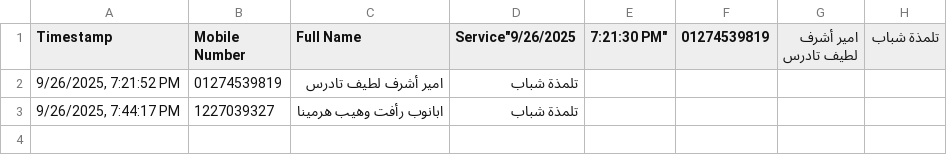
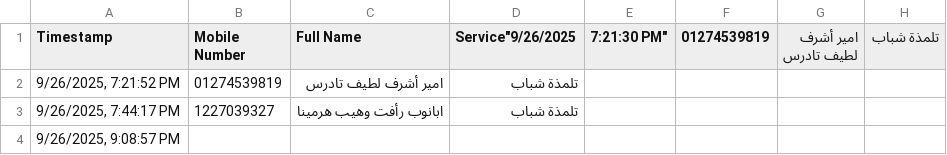
Before and after one commit to michael-zarif/attendance-app, a CSV file: attendance.csv, drawn as a sheet; the diff names each change by its address in the sheet, - before the commit and + after, or states it on an @@ line.

```diff
--- a/attendance.csv
+++ b/attendance.csv
+row 4: 9/26/2025, 9:08:57 PM
```
